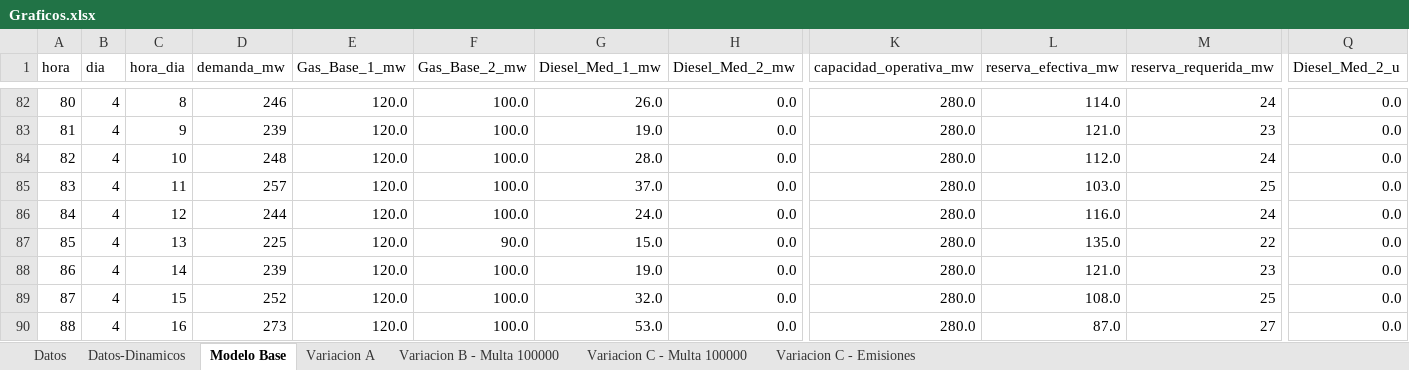
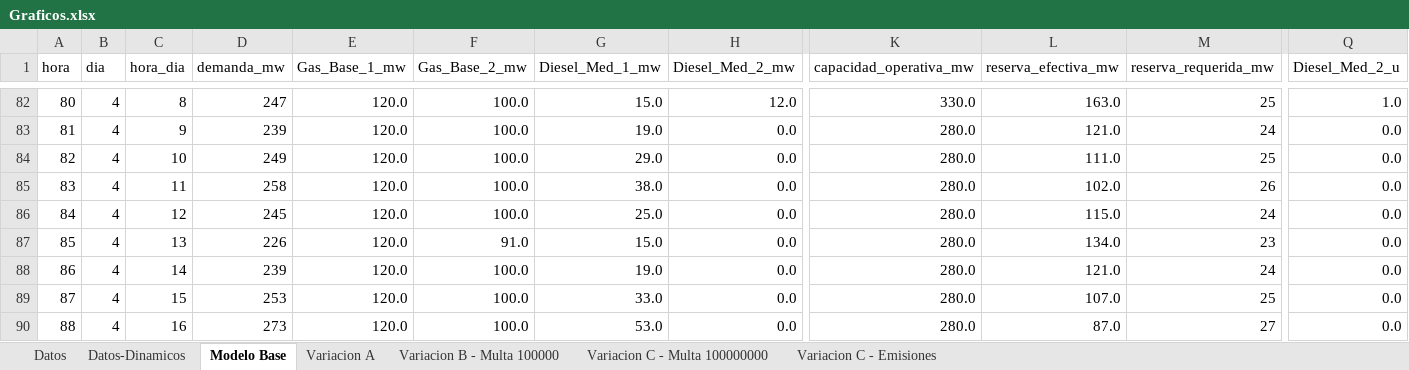
Before and after one commit to MartinMoraga-cl/GIO, an Excel workbook: T1/Graficos.xlsx, sheet Modelo Base, drawn as a sheet; only a part is shown, gaps mark what is left out; values as stored, in another font and other column widths than the file's, no borders; charts and pictures not drawn; the diff covers the shown part only; the diff names each change by its address in the sheet, - before the commit and + after, or states it on an @@ line.

```diff
--- a/T1/Graficos.xlsx (sheet Modelo Base)
+++ b/T1/Graficos.xlsx (sheet Modelo Base)
-sheet tab: Variacion C - Multa 100000
+sheet tab: Variacion C - Multa 100000000
-D82 (demanda_mw): 246
+D82 (demanda_mw): 247
-G82 (Diesel_Med_1_mw): 26.0
+G82 (Diesel_Med_1_mw): 15.0
-H82 (Diesel_Med_2_mw): 0.0
+H82 (Diesel_Med_2_mw): 12.0
-K82 (capacidad_operativa_mw): 280.0
+K82 (capacidad_operativa_mw): 330.0
-L82 (reserva_efectiva_mw): 114.0
+L82 (reserva_efectiva_mw): 163.0
-M82 (reserva_requerida_mw): 24
+M82 (reserva_requerida_mw): 25
-Q82 (Diesel_Med_2_u): 0.0
+Q82 (Diesel_Med_2_u): 1.0
-M83 (reserva_requerida_mw): 23
+M83 (reserva_requerida_mw): 24
-D84 (demanda_mw): 248
+D84 (demanda_mw): 249
-G84 (Diesel_Med_1_mw): 28.0
+G84 (Diesel_Med_1_mw): 29.0
-L84 (reserva_efectiva_mw): 112.0
+L84 (reserva_efectiva_mw): 111.0
-M84 (reserva_requerida_mw): 24
+M84 (reserva_requerida_mw): 25
-D85 (demanda_mw): 257
+D85 (demanda_mw): 258
-G85 (Diesel_Med_1_mw): 37.0
+G85 (Diesel_Med_1_mw): 38.0
-L85 (reserva_efectiva_mw): 103.0
+L85 (reserva_efectiva_mw): 102.0
-M85 (reserva_requerida_mw): 25
+M85 (reserva_requerida_mw): 26
-D86 (demanda_mw): 244
+D86 (demanda_mw): 245
-G86 (Diesel_Med_1_mw): 24.0
+G86 (Diesel_Med_1_mw): 25.0
-L86 (reserva_efectiva_mw): 116.0
+L86 (reserva_efectiva_mw): 115.0
-D87 (demanda_mw): 225
+D87 (demanda_mw): 226
-F87 (Gas_Base_2_mw): 90.0
+F87 (Gas_Base_2_mw): 91.0
-L87 (reserva_efectiva_mw): 135.0
+L87 (reserva_efectiva_mw): 134.0
-M87 (reserva_requerida_mw): 22
+M87 (reserva_requerida_mw): 23
-M88 (reserva_requerida_mw): 23
+M88 (reserva_requerida_mw): 24
-D89 (demanda_mw): 252
+D89 (demanda_mw): 253
-G89 (Diesel_Med_1_mw): 32.0
+G89 (Diesel_Med_1_mw): 33.0
-L89 (reserva_efectiva_mw): 108.0
+L89 (reserva_efectiva_mw): 107.0
```
Also changed, not shown: 350 edited cells elsewhere in this sheet, sheet Variacion A, sheet Variacion C - Multa 100000000, sheet Variacion B - Multa 100000, sheet Variacion C - Emisiones, charts or pictures, 10 other files.
